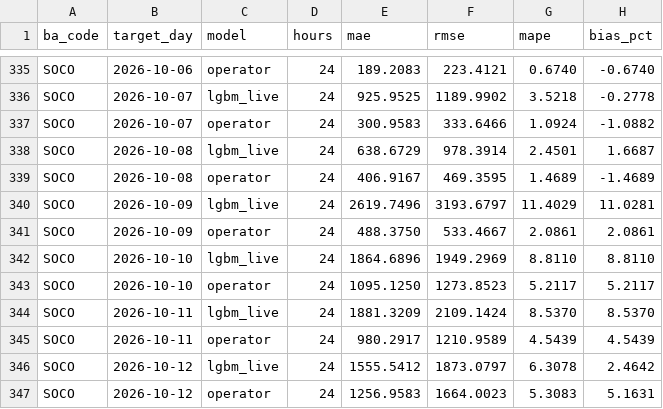
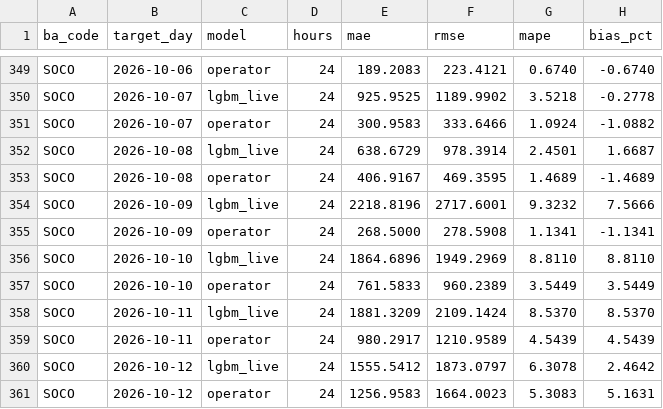
Before and after one commit to Rizzzyyy1/grid-demand-forecasting, a CSV file: scores/daily.csv, drawn as a sheet; only a part is shown, gaps mark what is left out; the diff covers the shown part only.

```diff
--- a/scores/daily.csv
+++ b/scores/daily.csv
@@ -339,6 +353,6 @@ SOCO,2026-10-08,lgbm_live,24,638.6729,978.3914,2.4501,1.6687
 SOCO,2026-10-08,operator,24,406.9167,469.3595,1.4689,-1.4689
-SOCO,2026-10-09,lgbm_live,24,2619.7496,3193.6797,11.4029,11.0281
-SOCO,2026-10-09,operator,24,488.3750,533.4667,2.0861,2.0861
+SOCO,2026-10-09,lgbm_live,24,2218.8196,2717.6001,9.3232,7.5666
+SOCO,2026-10-09,operator,24,268.5000,278.5908,1.1341,-1.1341
 SOCO,2026-10-10,lgbm_live,24,1864.6896,1949.2969,8.8110,8.8110
-SOCO,2026-10-10,operator,24,1095.1250,1273.8523,5.2117,5.2117
+SOCO,2026-10-10,operator,24,761.5833,960.2389,3.5449,3.5449
 SOCO,2026-10-11,lgbm_live,24,1881.3209,2109.1424,8.5370,8.5370
```
Also changed, not shown: 20 added rows elsewhere in this file, scores/leaderboard.csv, 1 other file.
